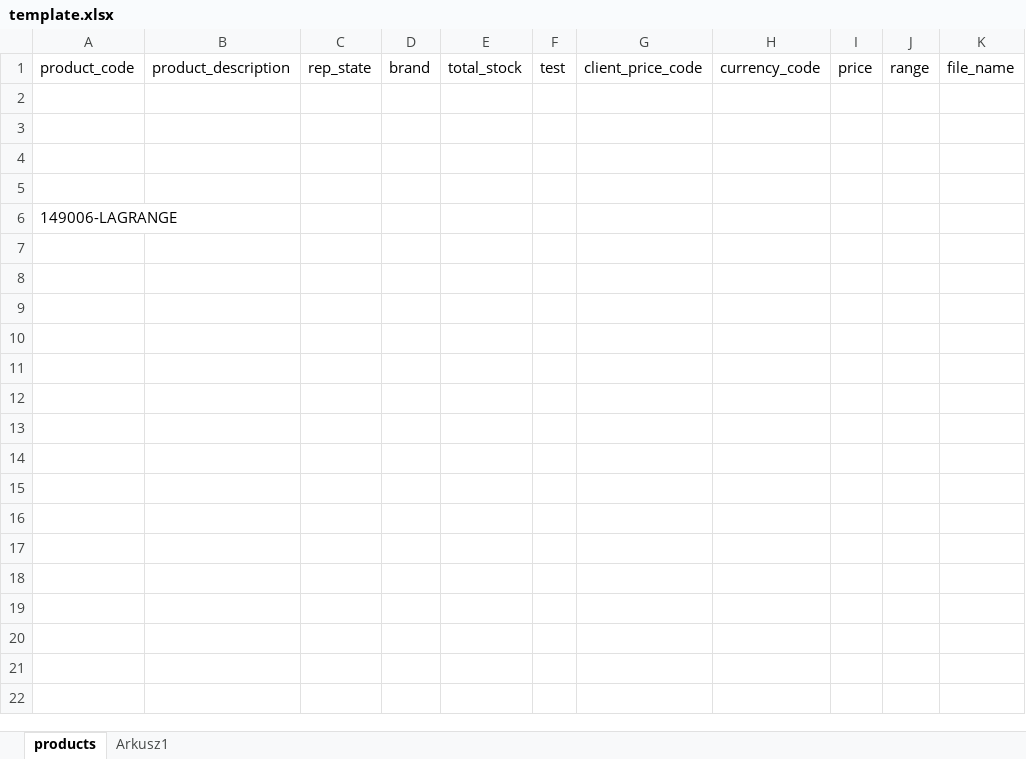
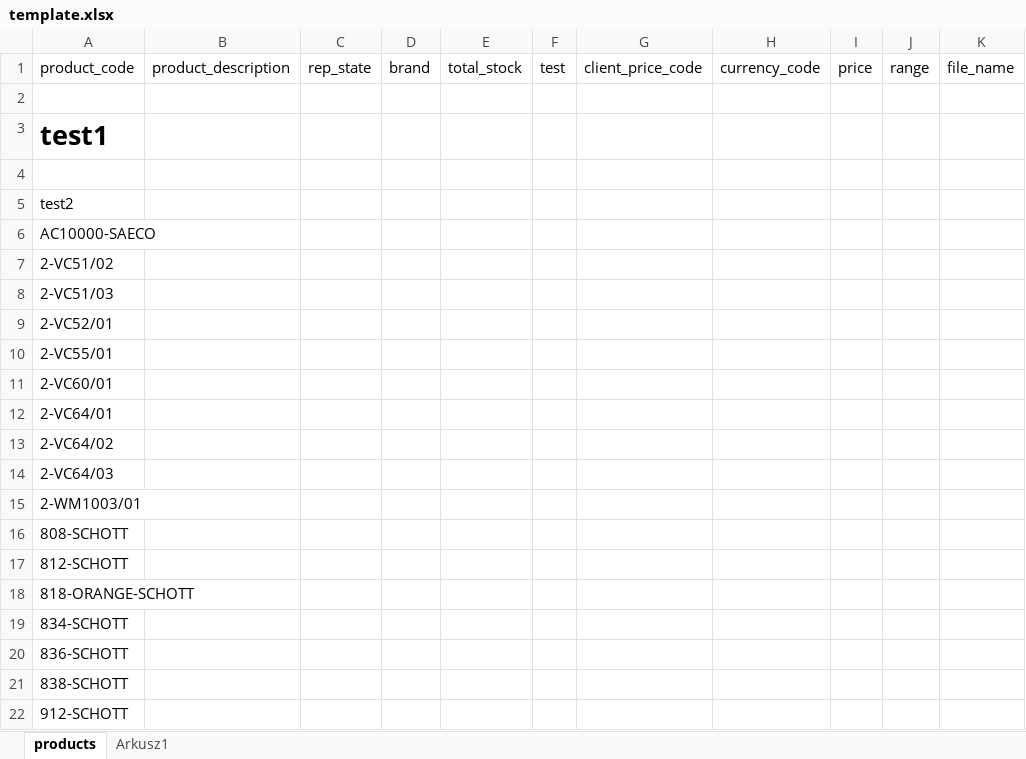
Before and after one commit to slobodz/team.reports, an Excel workbook: template.xlsx, sheet products, drawn as a sheet; only a part is shown; values as stored, in another font and other column widths than the file's, no borders; addresses are those after the commit; rows hold the shown columns only; the diff covers the shown part only; the diff names each change by its address in the sheet, - before the commit and + after, or states it on an @@ line.

```diff
--- a/template.xlsx (sheet products)
+++ b/template.xlsx (sheet products)
+row 3: test1
-A5: (empty)
+A5: test2
-A6: (empty)
+A6: AC10000-SAECO
-A7: 149006-LAGRANGE
+A7: 2-VC51/02
+row 8: 2-VC51/03
+row 9: 2-VC52/01
+row 10: 2-VC55/01
+row 11: 2-VC60/01
+row 12: 2-VC64/01
+row 13: 2-VC64/02
+row 14: 2-VC64/03
+row 15: 2-WM1003/01
+row 16: 808-SCHOTT
+row 17: 812-SCHOTT
+row 18: 818-ORANGE-SCHOTT
+row 19: 834-SCHOTT
+row 20: 836-SCHOTT
+row 21: 838-SCHOTT
+row 22: 912-SCHOTT
```
Also changed, not shown: 25 added rows elsewhere in this sheet, 1 other file.
